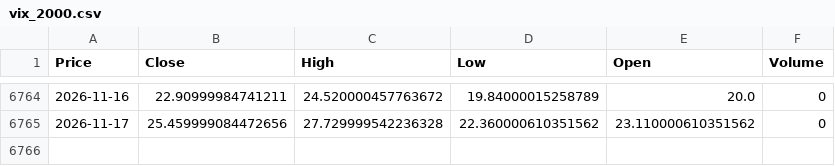
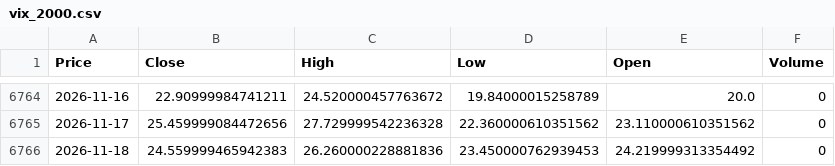
Before and after one commit to newyorkwoo/buyStock, a CSV file: public/data/raw/vix_2000.csv, drawn as a sheet; only a part is shown, gaps mark what is left out; the diff names each change by its address in the sheet, - before the commit and + after, or states it on an @@ line.

```diff
--- a/public/data/raw/vix_2000.csv
+++ b/public/data/raw/vix_2000.csv
+row 6766: 2026-11-18 | 24.559999465942383 | 26.260000228881836 | 23.450000762939453 | 24.219999313354492 | 0
```
Also changed, not shown: public/data/raw/nasdaq_2000.csv.
